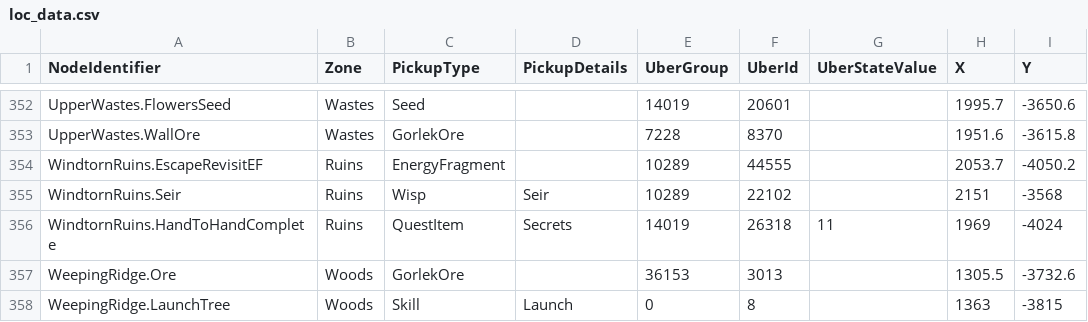
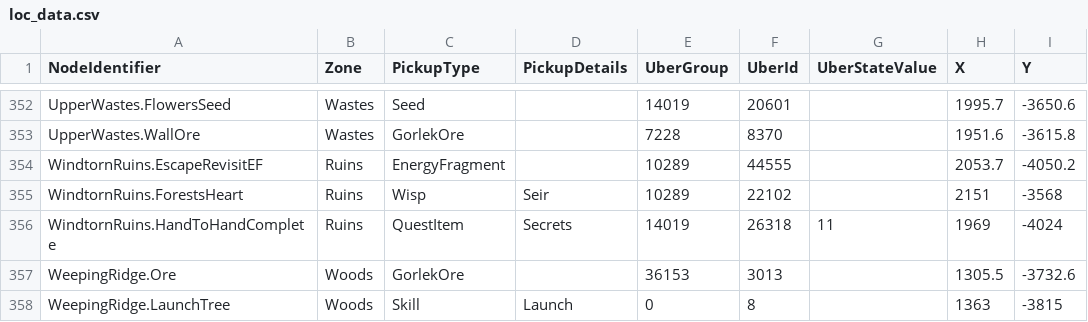
Before and after one commit to ori-community/wotw-seedgen, a CSV file: assets/logic/loc_data.csv, drawn as a sheet; only a part is shown, gaps mark what is left out; the diff names each change by its address in the sheet, - before the commit and + after, or states it on an @@ line.

```diff
--- a/assets/logic/loc_data.csv
+++ b/assets/logic/loc_data.csv
-A355 (NodeIdentifier): WindtornRuins.Seir
+A355 (NodeIdentifier): WindtornRuins.ForestsHeart
```
Also changed, not shown: assets/logic/state_data.csv, 7 other files.
